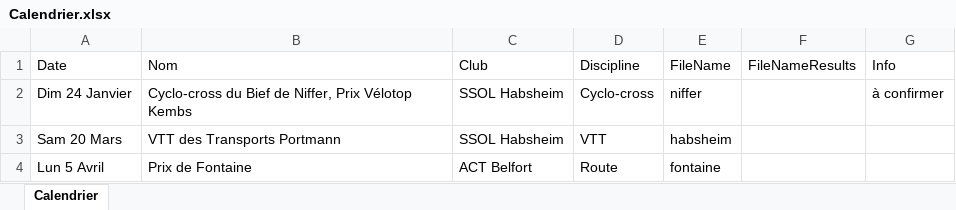
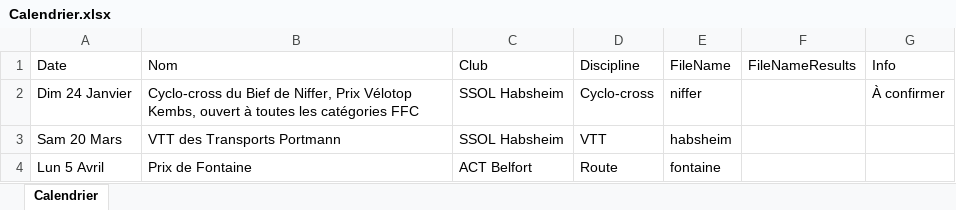
Before and after one commit to FlorianKohler/68-FSGT-Cyclisme-Alsace, an Excel workbook: Calendrier.xlsx, sheet Calendrier, drawn as a sheet; only a part is shown; values as stored, in another font and other column widths than the file's, no borders; the diff names each change by its address in the sheet, - before the commit and + after, or states it on an @@ line.

```diff
--- a/Calendrier.xlsx (sheet Calendrier)
+++ b/Calendrier.xlsx (sheet Calendrier)
-B2 (Nom): …Prix Vélotop Kembs
+B2 (Nom): …Prix Vélotop Kembs, ouvert à toutes les catégories FFC
-G2 (Info): à confirmer
+G2 (Info): À confirmer
```
Also changed, not shown: 3 other files.
